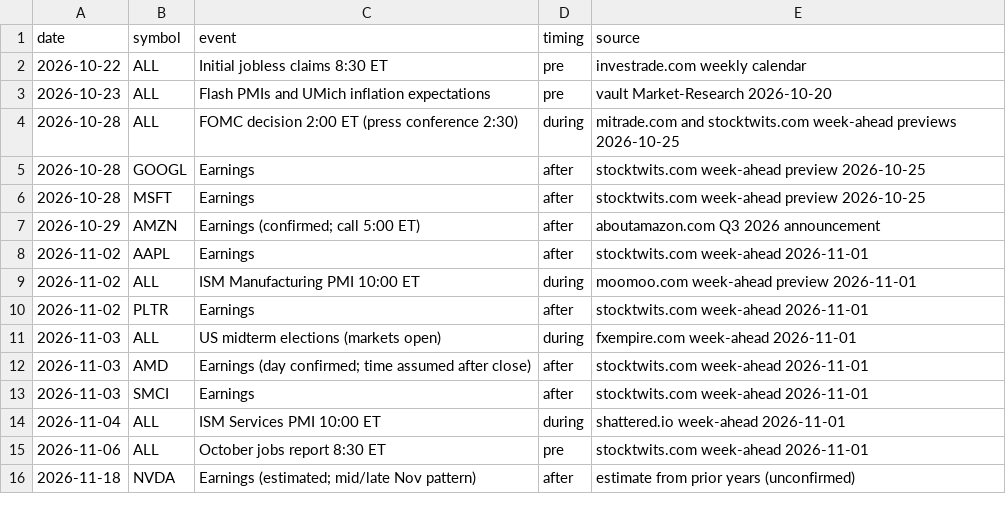
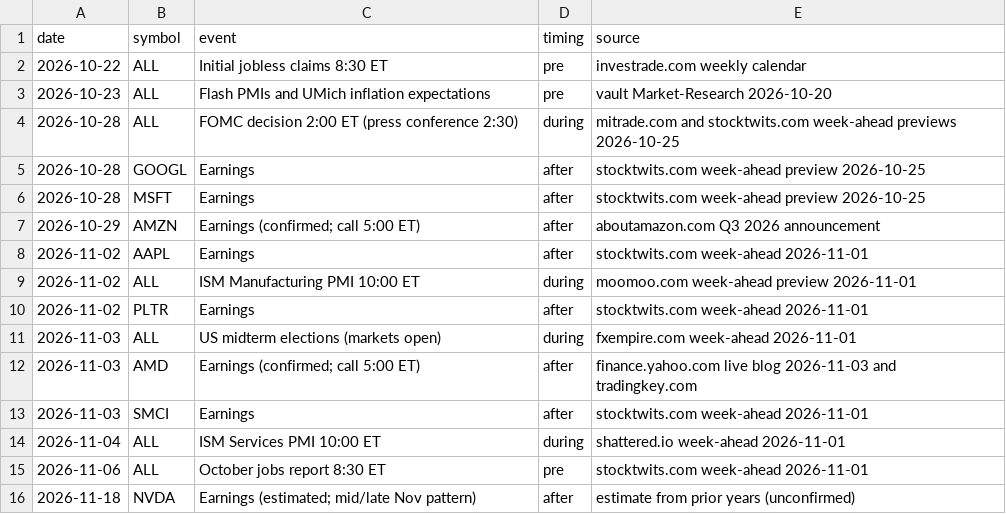
Before and after one commit to Studioluke/ponytail, a CSV file: trader/journal/research/events.csv, drawn as a sheet.

```diff
--- a/trader/journal/research/events.csv
+++ b/trader/journal/research/events.csv
@@ -11,3 +11,3 @@ date,symbol,event,timing,source
 2026-11-03,ALL,US midterm elections (markets open),during,fxempire.com week-ahead 2026-11-01
-2026-11-03,AMD,Earnings (day confirmed; time assumed after close),after,stocktwits.com week-ahead 2026-11-01
+2026-11-03,AMD,Earnings (confirmed; call 5:00 ET),after,finance.yahoo.com live blog 2026-11-03 and tradingkey.com
 2026-11-03,SMCI,Earnings,after,stocktwits.com week-ahead 2026-11-01
```
Also changed, not shown: 2 other files.
